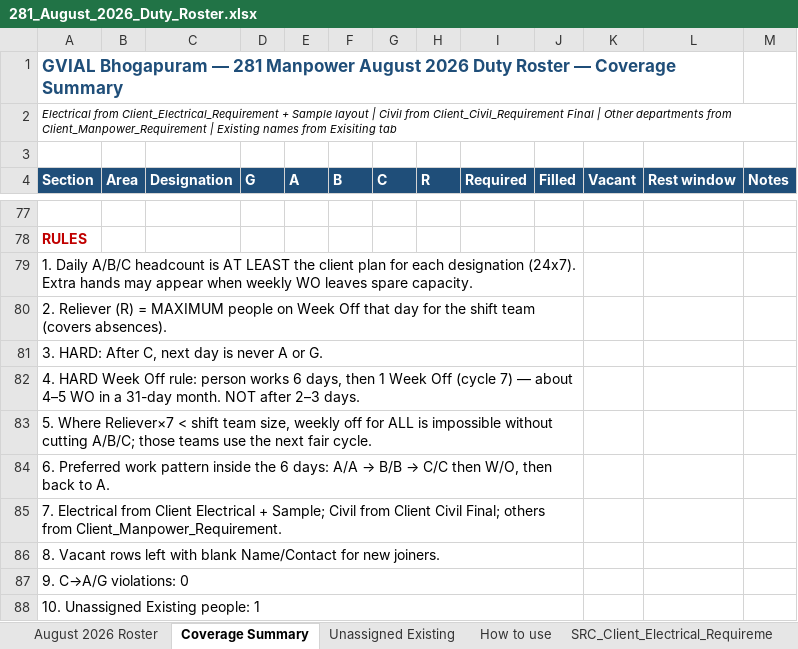
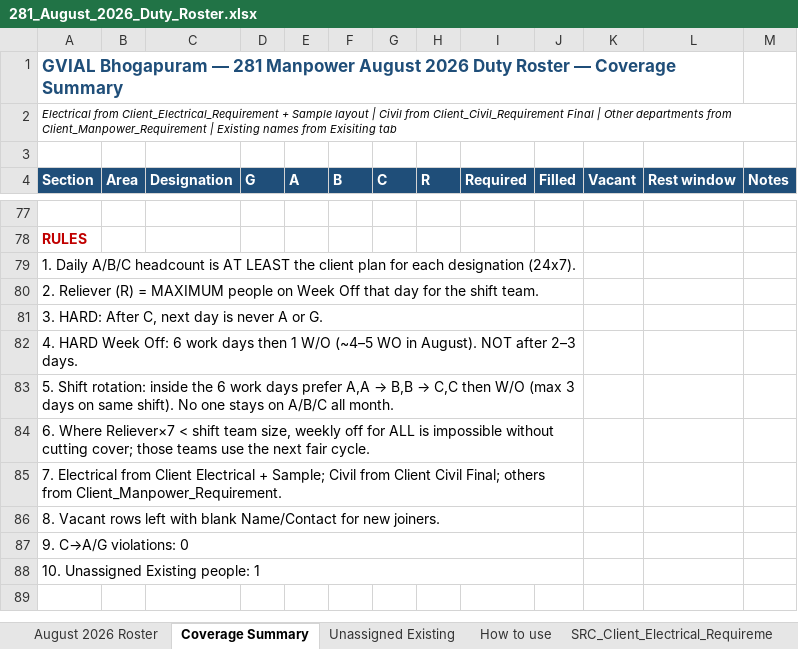
Before and after one commit to Srikar6266/GMR, an Excel workbook: 281_August_2026_Duty_Roster.xlsx, sheet Coverage Summary, drawn as a sheet; only a part is shown, gaps mark what is left out; values as stored, in another font and other column widths than the file's, no borders; the diff names each change by its address in the sheet, - before the commit and + after, or states it on an @@ line.

```diff
--- a/281_August_2026_Duty_Roster.xlsx (sheet Coverage Summary)
+++ b/281_August_2026_Duty_Roster.xlsx (sheet Coverage Summary)
-A79 (Section): …designation (24x7). Extra hands may appear when weekly WO leaves spare capacity.
+A79 (Section): …designation (24x7).
-A80 (Section): …the shift team (covers absences).
+A80 (Section): …the shift team.
-A82 (Section): …HARD Week Off rule: person works 6 days, then 1 Week Off (cycle 7) — about 4–5 WO in a 31-day month. NOT after…
+A82 (Section): …HARD Week Off: 6 work days then 1 W/O (~4–5 WO in August). NOT after…
@@ A83 (Section): 5. Where Reliever×7 < shift team size, weekly off for ALL is impossible without cutting A/B/C; those teams use the next fair cycle. → 5. Shift rotation: inside the 6 work days prefer A,A → B,B → C,C then W/O (max 3 days on same shift). No one stays on A/B/C all month. @@
@@ A84 (Section): 6. Preferred work pattern inside the 6 days: A/A → B/B → C/C then W/O, then back to A. → 6. Where Reliever×7 < shift team size, weekly off for ALL is impossible without cutting cover; those teams use the next fair cycle. @@
```
Also changed, not shown: sheet August 2026 Roster, 1 other file.
